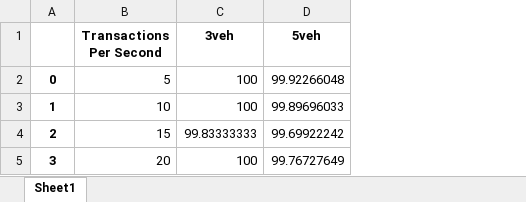
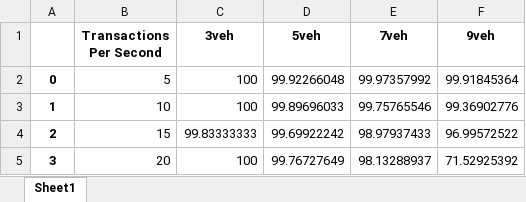
Before and after one commit to arvieira/BlockchainEventDataRecorder, an Excel workbook: fourth_stage/output/spreadsheets/45s_ConsolidatedTransactionsPercentage.xlsx, sheet Sheet1, drawn as a sheet; values as stored, in another font and other column widths than the file's, no borders; the diff names each change by its address in the sheet, - before the commit and + after, or states it on an @@ line.

```diff
--- a/fourth_stage/output/spreadsheets/45s_ConsolidatedTransactionsPercentage.xlsx (sheet Sheet1)
+++ b/fourth_stage/output/spreadsheets/45s_ConsolidatedTransactionsPercentage.xlsx (sheet Sheet1)
+column E (7veh), rows 2-5: 99.97357992 | 99.75765546 | 98.97937433 | 98.13288937
+column F (9veh), rows 2-5: 99.91845364 | 99.36902776 | 96.99572522 | 71.52925392
```
Also changed, not shown: fourth_stage/output/spreadsheets/45s_Blocks.xlsx, fourth_stage/output/spreadsheets/45s_ConsolidatedTransactions.xlsx, 40 other files.
